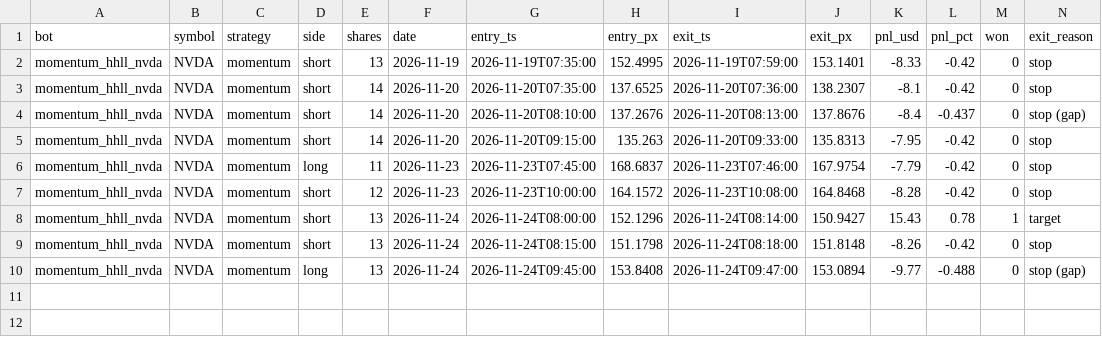
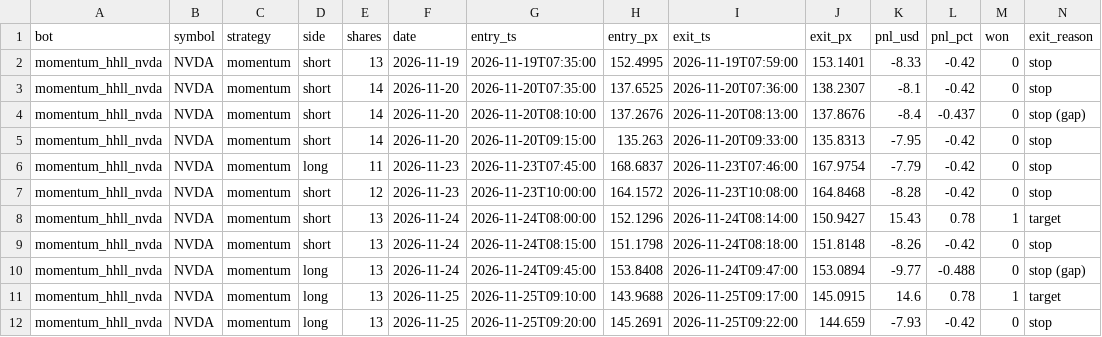
Before and after one commit to michaeldeuchar-dotcom/stock-paper-bot, a CSV file: data/trades_momentum_hhll_nvda.csv, drawn as a sheet; only a part is shown; rows hold the shown columns only; the diff names each change by its address in the sheet, - before the commit and + after, or states it on an @@ line.

```diff
--- a/data/trades_momentum_hhll_nvda.csv
+++ b/data/trades_momentum_hhll_nvda.csv
+row 11: momentum_hhll_nvda | NVDA | momentum | long | 13 | 2026-11-25 | 2026-11-25T09:10:00 | 143.9688 | 2026-11-25T09:17:00 | 145.0915 | 14.6 | 0.78 | 1 | target
+row 12: momentum_hhll_nvda | NVDA | momentum | long | 13 | 2026-11-25 | 2026-11-25T09:20:00 | 145.2691 | 2026-11-25T09:22:00 | 144.659 | -7.93 | -0.42 | 0 | stop
```
Also changed, not shown: 3 other files.
